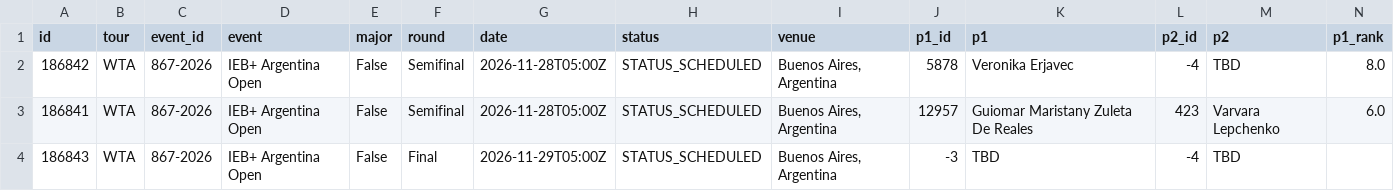
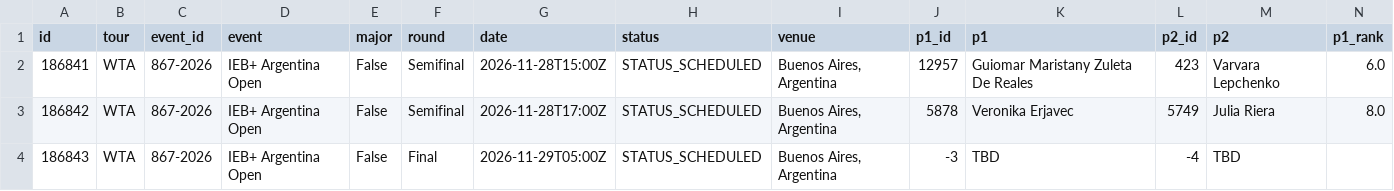
Before and after one commit to tessoncharles-sys/paris-data, a CSV file: data/raw/tennis/schedule.csv, drawn as a sheet; only a part is shown; removed rows and columns are numbered as before the commit, all else as after; rows hold the shown columns only; the diff names each change by its address in the sheet, - before the commit and + after, or states it on an @@ line.

```diff
--- a/data/raw/tennis/schedule.csv
+++ b/data/raw/tennis/schedule.csv
-row 2: 186842 | WTA | 867-2026 | IEB+ Argentina Open | False | Semifinal | 2026-11-28T05:00Z | STATUS_SCHEDULED | Buenos Aires, Argentina | 5878 | Veronika Erjavec | -4 | TBD | 8.0
-G2 (date): 2026-11-28T05:00Z
+G2 (date): 2026-11-28T15:00Z
+row 3: 186842 | WTA | 867-2026 | IEB+ Argentina Open | False | Semifinal | 2026-11-28T17:00Z | STATUS_SCHEDULED | Buenos Aires, Argentina | 5878 | Veronika Erjavec | 5749 | Julia Riera | 8.0
```
Also changed, not shown: data/raw/handball/results.csv, 12 other files.
